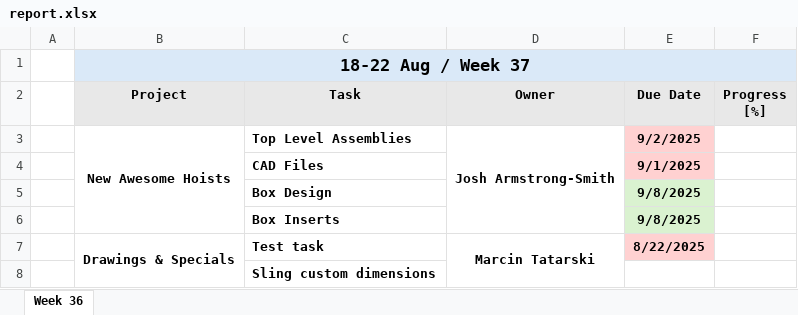
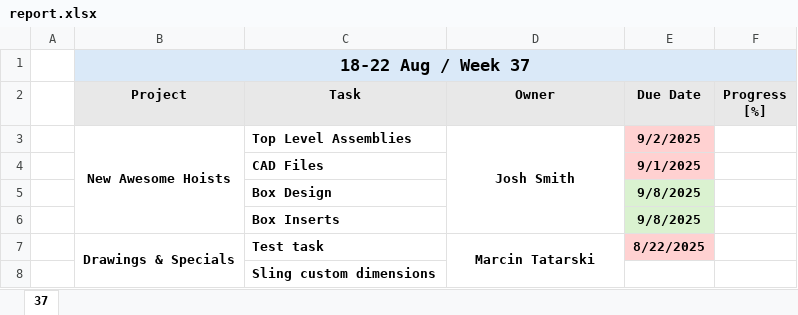
Before and after one commit to martindocs/teamwork-weekly-report, an Excel workbook: Output/report.xlsx, sheet 37, drawn as a sheet; values as stored, in another font and other column widths than the file's, no borders; the diff names each change by its address in the sheet, - before the commit and + after, or states it on an @@ line.

```diff
--- a/Output/report.xlsx (sheet 37)
+++ b/Output/report.xlsx (sheet 37)
-sheet tab: Week 36
+sheet tab: 37
-D3 (Owner): Josh Armstrong-Smith
+D3 (Owner): Josh Smith
```
Also changed, not shown: 10 other files.
